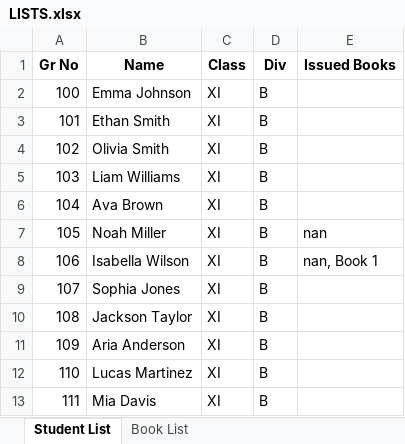
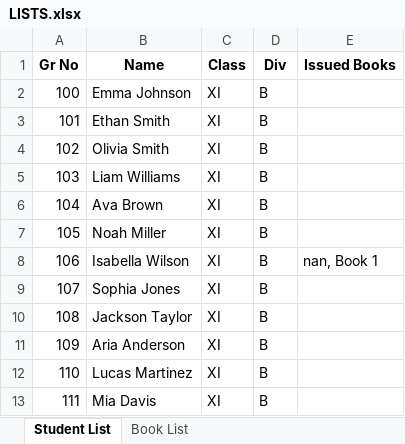
Before and after one commit to Octaflick/SLMS, an Excel workbook: DB/LISTS.xlsx, sheet Student List, drawn as a sheet; only a part is shown; values as stored, in another font and other column widths than the file's, no borders; the diff names each change by its address in the sheet, - before the commit and + after, or states it on an @@ line.

```diff
--- a/DB/LISTS.xlsx (sheet Student List)
+++ b/DB/LISTS.xlsx (sheet Student List)
-E7 (Issued Books): nan
+E7 (Issued Books): (empty)
```
Also changed, not shown: sheet Book List, 1 other file.
